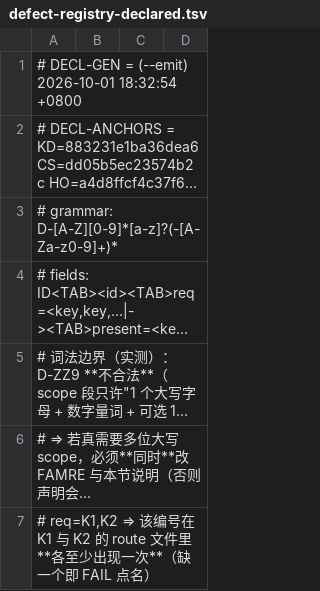
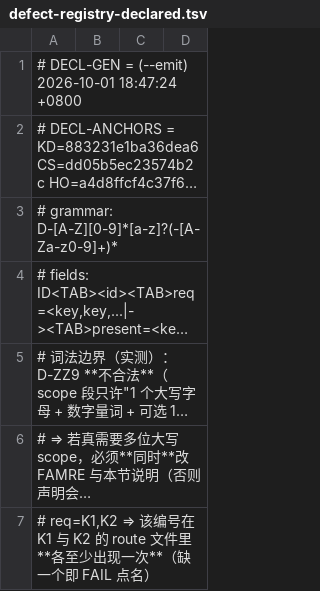
Before and after one commit to isharrrry/WPFOnLinux, a TSV file: build/MilBridge/tools/defect-registry-declared.tsv, drawn as a sheet; only a part is shown; long unchanged cells end in …; the diff names each change by its address in the sheet, - before the commit and + after, or states it on an @@ line.

```diff
--- a/build/MilBridge/tools/defect-registry-declared.tsv
+++ b/build/MilBridge/tools/defect-registry-declared.tsv
-A1: …(--emit) 2026-10-01 18:32:54 +0800
+A1: …(--emit) 2026-10-01 18:47:24 +0800
```
Also changed, not shown: 5 other files.
